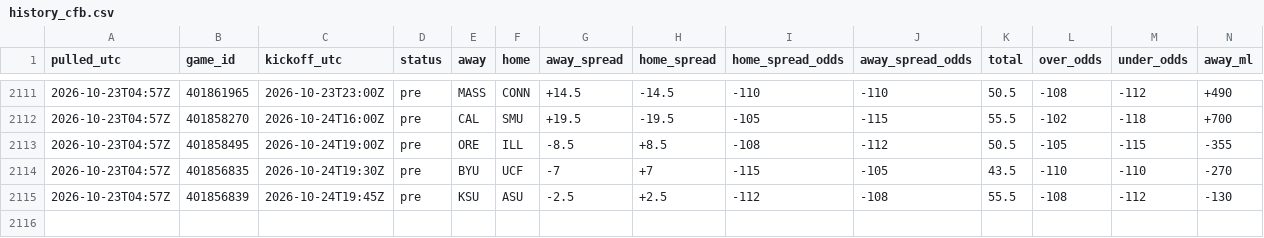
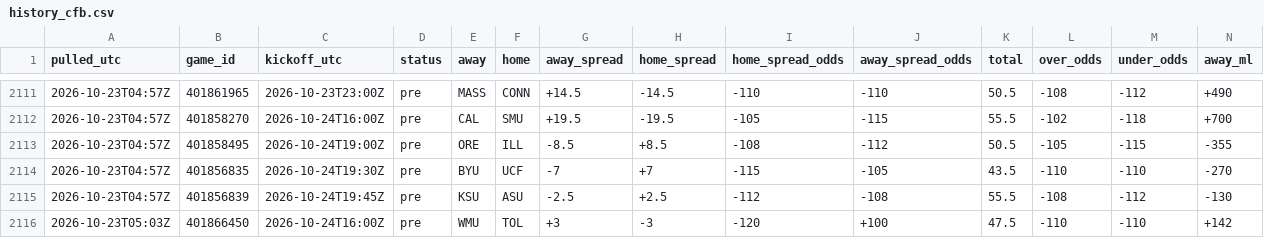
Before and after one commit to tdfarrell/betting-research, a CSV file: data/odds/history_cfb.csv, drawn as a sheet; only a part is shown, gaps mark what is left out; rows hold the shown columns only; the diff names each change by its address in the sheet, - before the commit and + after, or states it on an @@ line.

Commit message:
data: 2026-10-23T05:03Z

```diff
--- a/data/odds/history_cfb.csv
+++ b/data/odds/history_cfb.csv
+row 2116: 2026-10-23T05:03Z | 401866450 | 2026-10-24T16:00Z | pre | WMU | TOL | +3 | -3 | -120 | +100 | 47.5 | -110 | -110 | +142
```
Also changed, not shown: data/grades/prop_picks.csv, data/grades/props_picks.csv, 36 other files.
